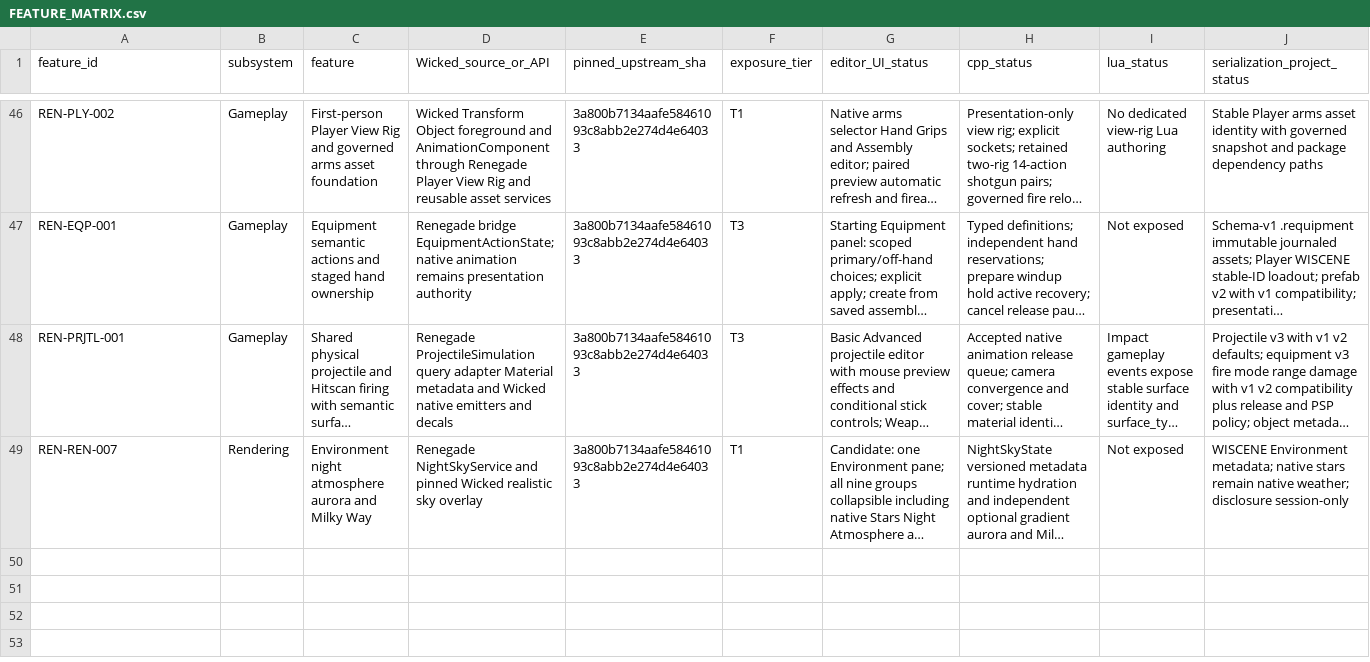
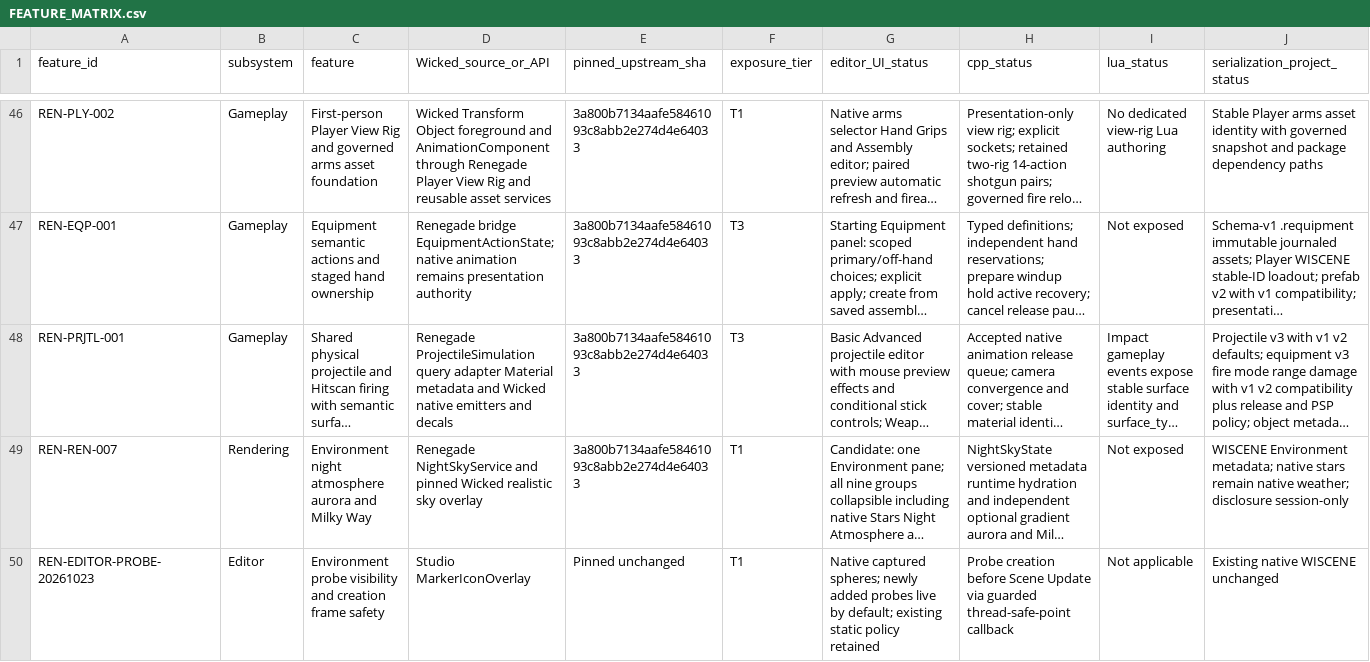
Before and after one commit to mav3r1ckmediastudio-glitch/renegade-engine, a CSV file: docs/FEATURE_MATRIX.csv, drawn as a sheet; only a part is shown, gaps mark what is left out; long unchanged cells end in …; rows hold the shown columns only; the diff names each change by its address in the sheet, - before the commit and + after, or states it on an @@ line.

Commit message:
Fix environment probe creation and live editor capture

```diff
--- a/docs/FEATURE_MATRIX.csv
+++ b/docs/FEATURE_MATRIX.csv
+row 50: REN-EDITOR-PROBE-20261023 | Editor | Environment probe visibility and creation frame safety | Studio MarkerIconOverlay | Pinned unchanged | T1 | Native captured spheres; newly added probes live by default; existing static policy retained | Probe creation before Scene Update via guarded thread-safe-point callback | Not applicable | Existing native WISCENE unchanged
```
Also changed, not shown: 6 other files.
